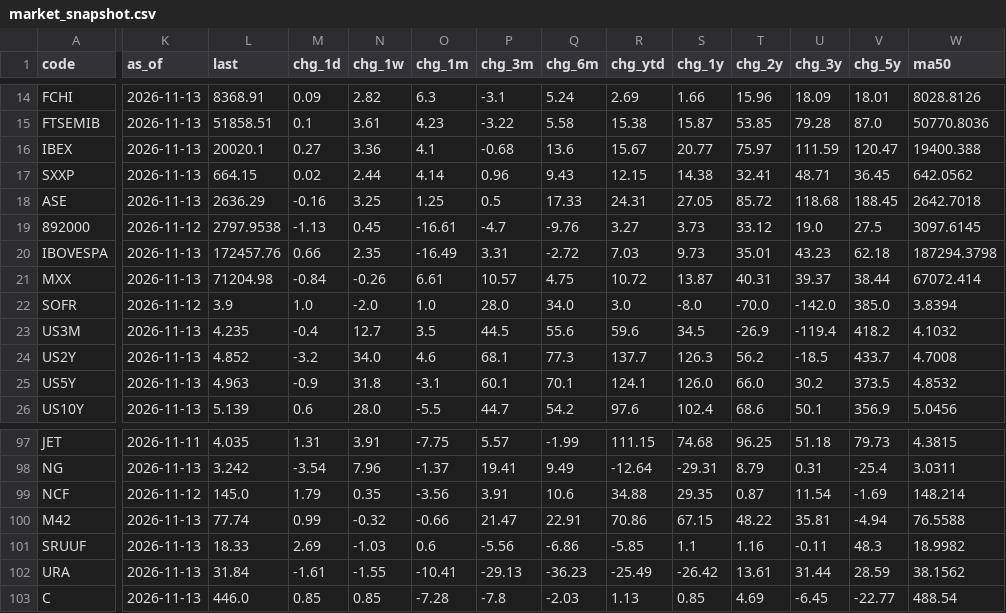
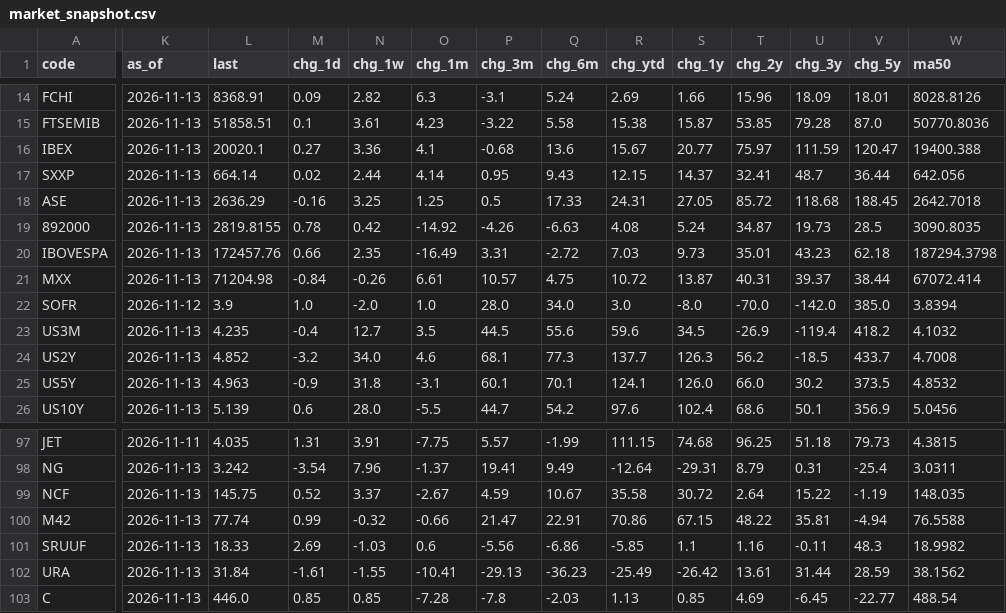
Before and after one commit to EricLiu76/market-dashboard, a CSV file: data/market_snapshot.csv, drawn as a sheet; only a part is shown, gaps mark what is left out; the diff covers the shown part only; the diff names each change by its address in the sheet, - before the commit and + after, or states it on an @@ line.

```diff
--- a/data/market_snapshot.csv
+++ b/data/market_snapshot.csv
-L17 (last): 664.15
+L17 (last): 664.14
-P17 (chg_3m): 0.96
+P17 (chg_3m): 0.95
-S17 (chg_1y): 14.38
+S17 (chg_1y): 14.37
-U17 (chg_3y): 48.71
+U17 (chg_3y): 48.7
-V17 (chg_5y): 36.45
+V17 (chg_5y): 36.44
-W17 (ma50): 642.0562
+W17 (ma50): 642.056
-K19 (as_of): 2026-11-12
+K19 (as_of): 2026-11-13
-L19 (last): 2797.9538
+L19 (last): 2819.8155
-M19 (chg_1d): -1.13
+M19 (chg_1d): 0.78
-N19 (chg_1w): 0.45
+N19 (chg_1w): 0.42
-O19 (chg_1m): -16.61
+O19 (chg_1m): -14.92
-P19 (chg_3m): -4.7
+P19 (chg_3m): -4.26
-Q19 (chg_6m): -9.76
+Q19 (chg_6m): -6.63
-R19 (chg_ytd): 3.27
+R19 (chg_ytd): 4.08
-S19 (chg_1y): 3.73
+S19 (chg_1y): 5.24
-T19 (chg_2y): 33.12
+T19 (chg_2y): 34.87
-U19 (chg_3y): 19.0
+U19 (chg_3y): 19.73
-V19 (chg_5y): 27.5
+V19 (chg_5y): 28.5
-W19 (ma50): 3097.6145
+W19 (ma50): 3090.8035
-K99 (as_of): 2026-11-12
+K99 (as_of): 2026-11-13
-L99 (last): 145.0
+L99 (last): 145.75
-M99 (chg_1d): 1.79
+M99 (chg_1d): 0.52
-N99 (chg_1w): 0.35
+N99 (chg_1w): 3.37
-O99 (chg_1m): -3.56
+O99 (chg_1m): -2.67
-P99 (chg_3m): 3.91
+P99 (chg_3m): 4.59
-Q99 (chg_6m): 10.6
+Q99 (chg_6m): 10.67
-R99 (chg_ytd): 34.88
+R99 (chg_ytd): 35.58
-S99 (chg_1y): 29.35
+S99 (chg_1y): 30.72
-T99 (chg_2y): 0.87
+T99 (chg_2y): 2.64
-U99 (chg_3y): 11.54
+U99 (chg_3y): 15.22
-V99 (chg_5y): -1.69
+V99 (chg_5y): -1.19
-W99 (ma50): 148.214
+W99 (ma50): 148.035
```
Also changed, not shown: 152 edited cells elsewhere in this file, data/data_status.csv, 1 other file.
